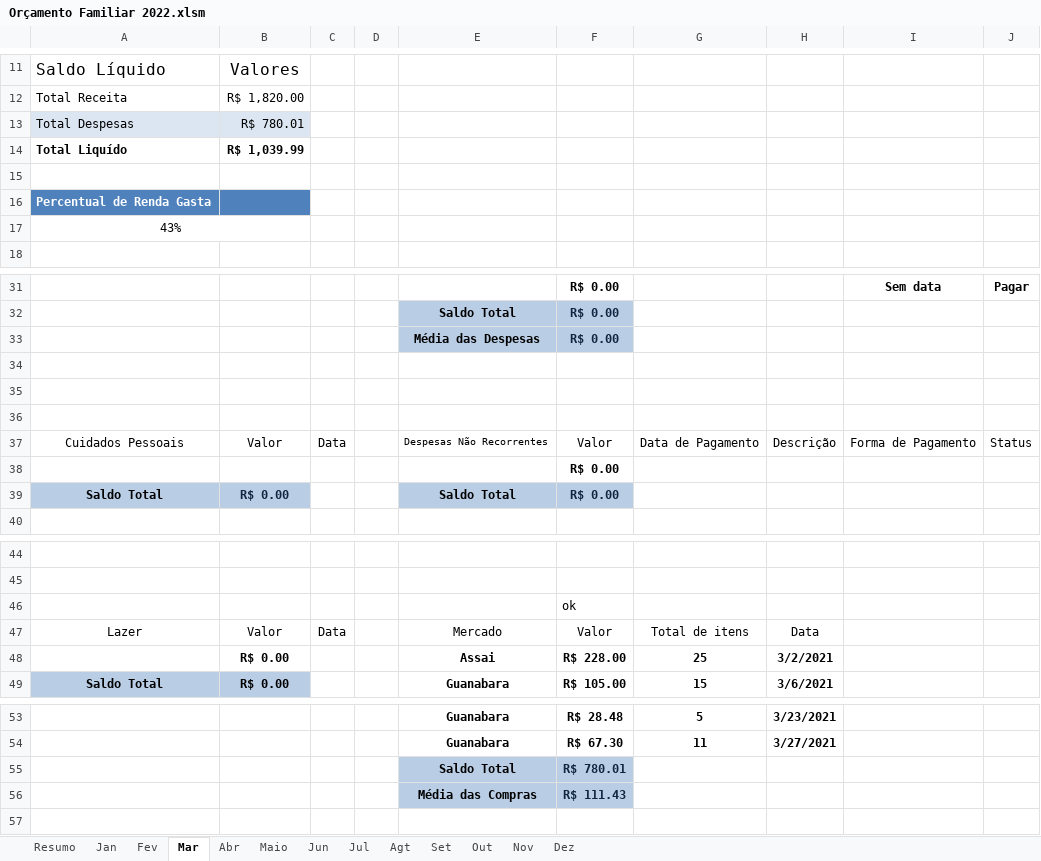
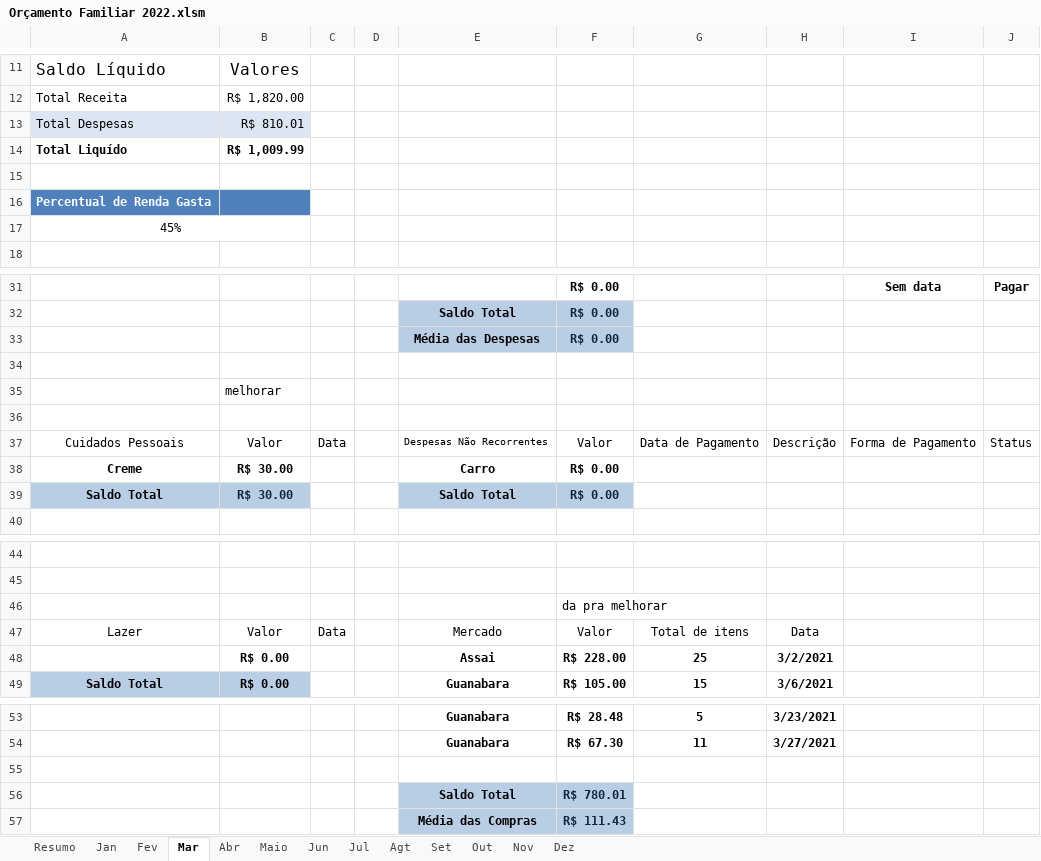
Before and after one commit to Hugox96/Planilha-Orcamento, an Excel workbook: Orçamento Familiar 2022.xlsm, sheet Mar, drawn as a sheet; only a part is shown, gaps mark what is left out; values as stored, in another font and other column widths than the file's, no borders; charts and pictures and conditional formats and table styles not drawn; removed rows and columns are numbered as before the commit, all else as after; the diff names each change by its address in the sheet, - before the commit and + after, or states it on an @@ line.

```diff
--- a/Orçamento Familiar 2022.xlsm (sheet Mar)
+++ b/Orçamento Familiar 2022.xlsm (sheet Mar)
-B13: R$ 780.01
+B13: R$ 810.01
-B14: R$ 1,039.99
+B14: R$ 1,009.99
-A17: 43%
+A17: 45%
-B35: (empty)
+B35: melhorar
-row 38:  |  |  |  |  | R$ 0.00
+row 38: Creme | R$ 30.00 |  |  | Carro | R$ 0.00
-B39: R$ 0.00
+B39: R$ 30.00
-F46: ok
+F46: da pra melhorar
+row 55: (empty)
```
Also changed, not shown: sheet Jan, sheet Fev, sheet Resumo, formulas that keep their value, charts or pictures.
